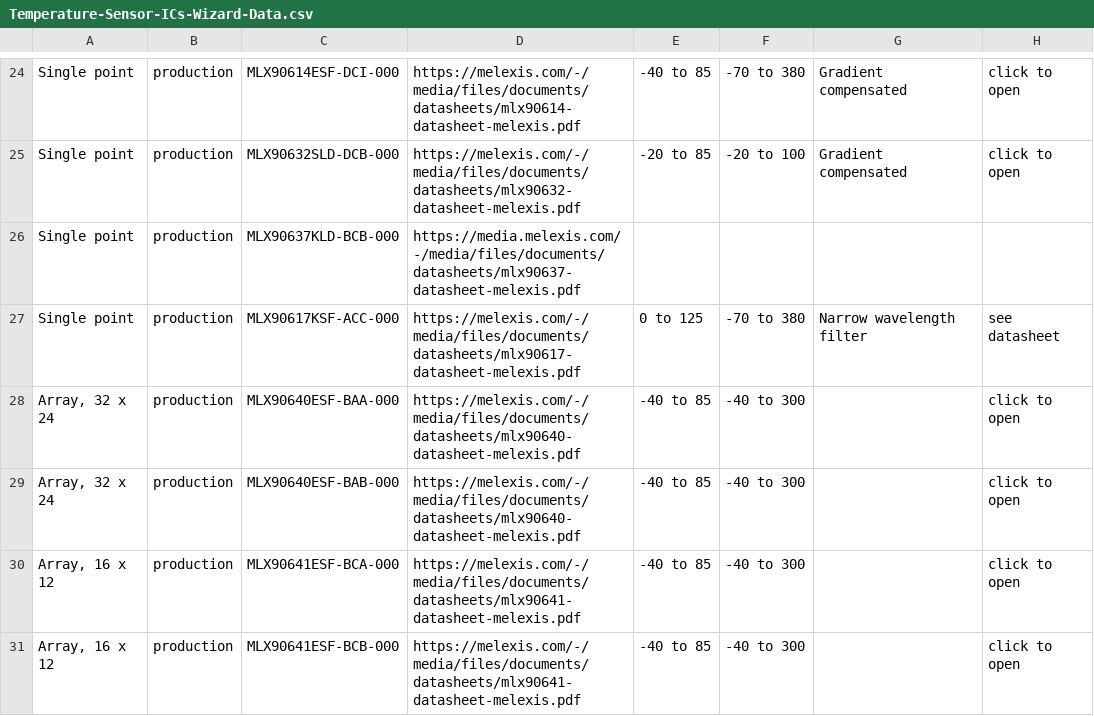
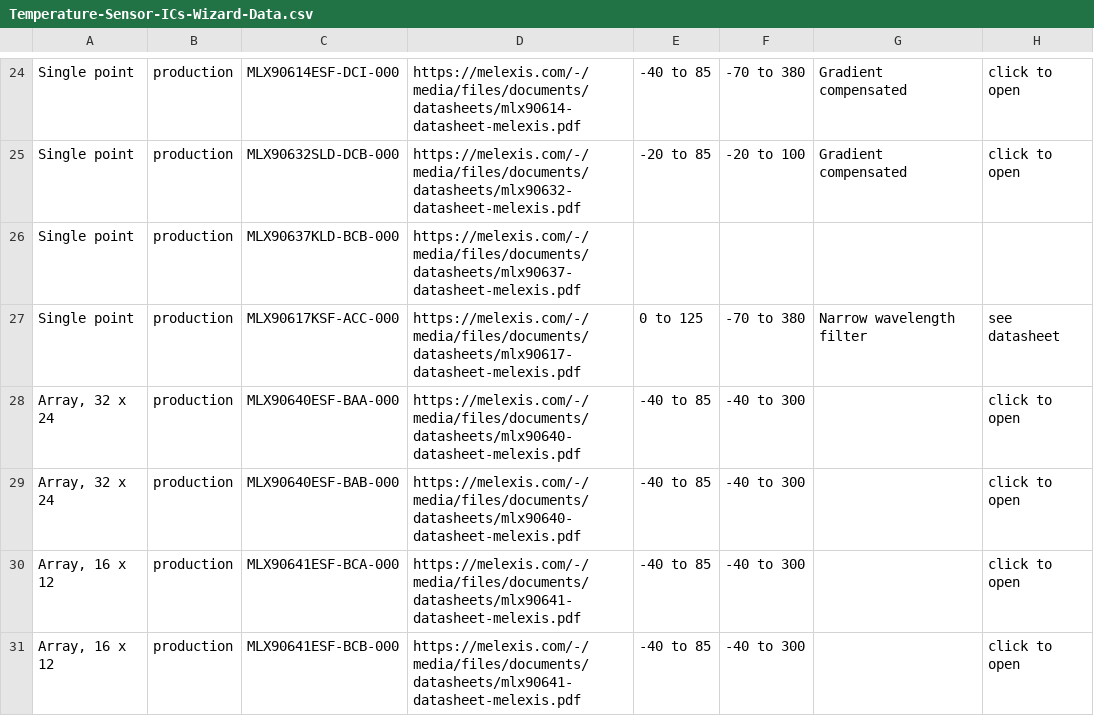
Before and after one commit to MelexisBC/Wizard--Temperature-Sensor-ICs-Data, a CSV file: Temperature-Sensor-ICs-Wizard-Data.csv, drawn as a sheet; only a part is shown, gaps mark what is left out; the diff names each change by its address in the sheet, - before the commit and + after, or states it on an @@ line.

Commit message:
Wizard - Temperature sensor ICs - Google sheet updated

```diff
--- a/Temperature-Sensor-ICs-Wizard-Data.csv
+++ b/Temperature-Sensor-ICs-Wizard-Data.csv
-D26: https://media.melexis.com/-/media/files/documents/datasheets/mlx90637-datasheet-melexis.pdf
+D26: https://melexis.com/-/media/files/documents/datasheets/mlx90637-datasheet-melexis.pdf
```
